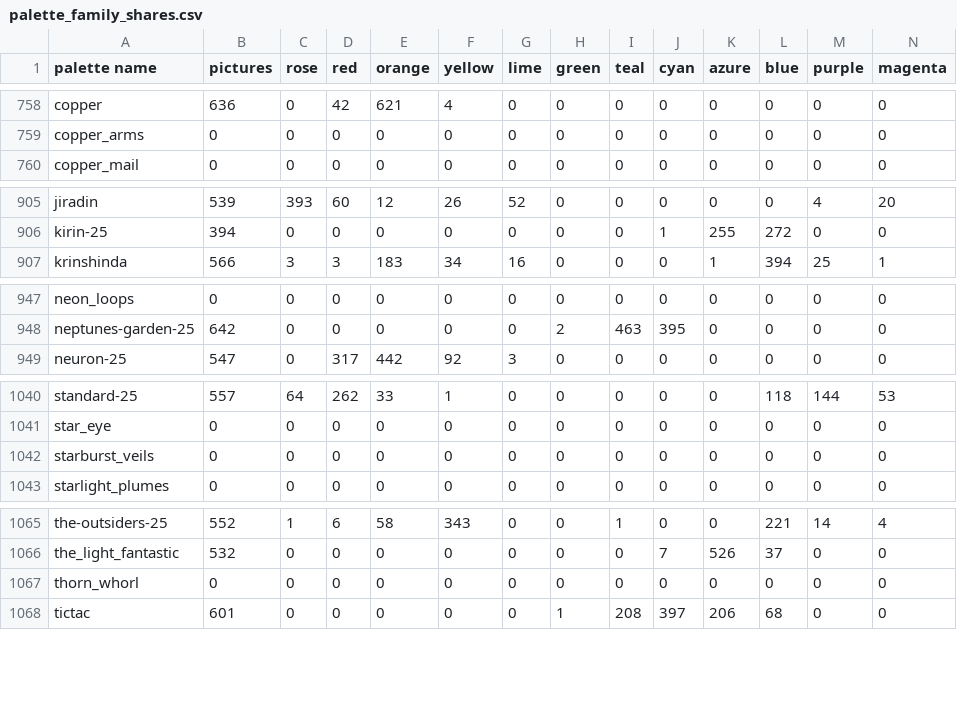
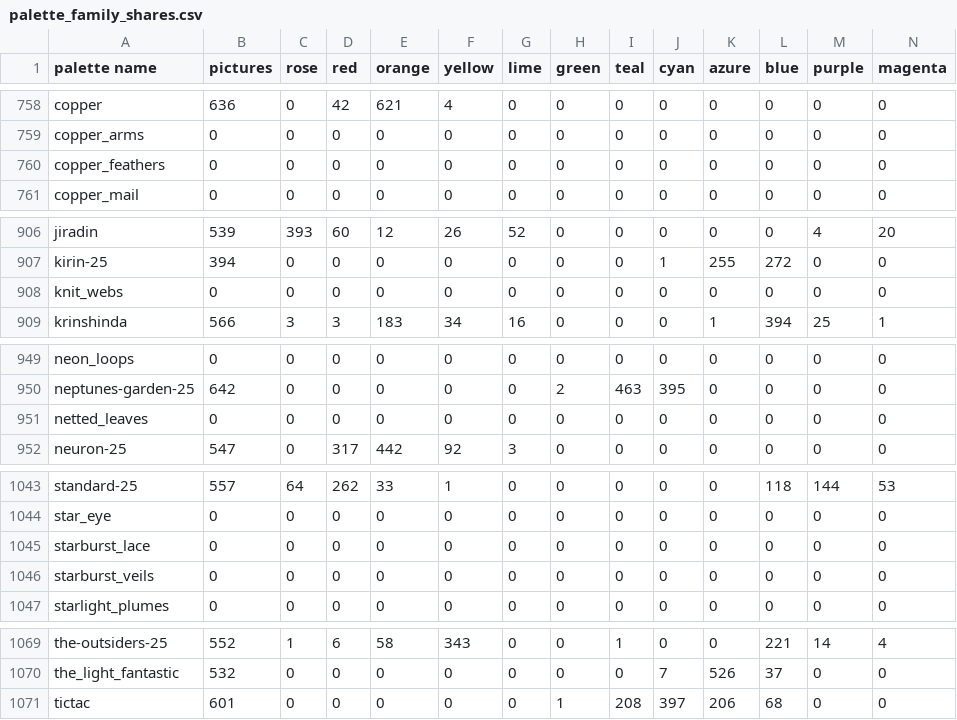
Before and after one commit to techmatt/fractal-wallpapers, a CSV file: data/palettes/palette_family_shares.csv, drawn as a sheet; only a part is shown, gaps mark what is left out; removed rows and columns are numbered as before the commit, all else as after; the diff names each change by its address in the sheet, - before the commit and + after, or states it on an @@ line.

```diff
--- a/data/palettes/palette_family_shares.csv
+++ b/data/palettes/palette_family_shares.csv
+row 760: copper_feathers | 0 | 0 | 0 | 0 | 0 | 0 | 0 | 0 | 0 | 0 | 0 | 0 | 0
+row 908: knit_webs | 0 | 0 | 0 | 0 | 0 | 0 | 0 | 0 | 0 | 0 | 0 | 0 | 0
+row 951: netted_leaves | 0 | 0 | 0 | 0 | 0 | 0 | 0 | 0 | 0 | 0 | 0 | 0 | 0
+row 1045: starburst_lace | 0 | 0 | 0 | 0 | 0 | 0 | 0 | 0 | 0 | 0 | 0 | 0 | 0
-row 1067: thorn_whorl | 0 | 0 | 0 | 0 | 0 | 0 | 0 | 0 | 0 | 0 | 0 | 0 | 0
```
Also changed, not shown: 22 other files.
